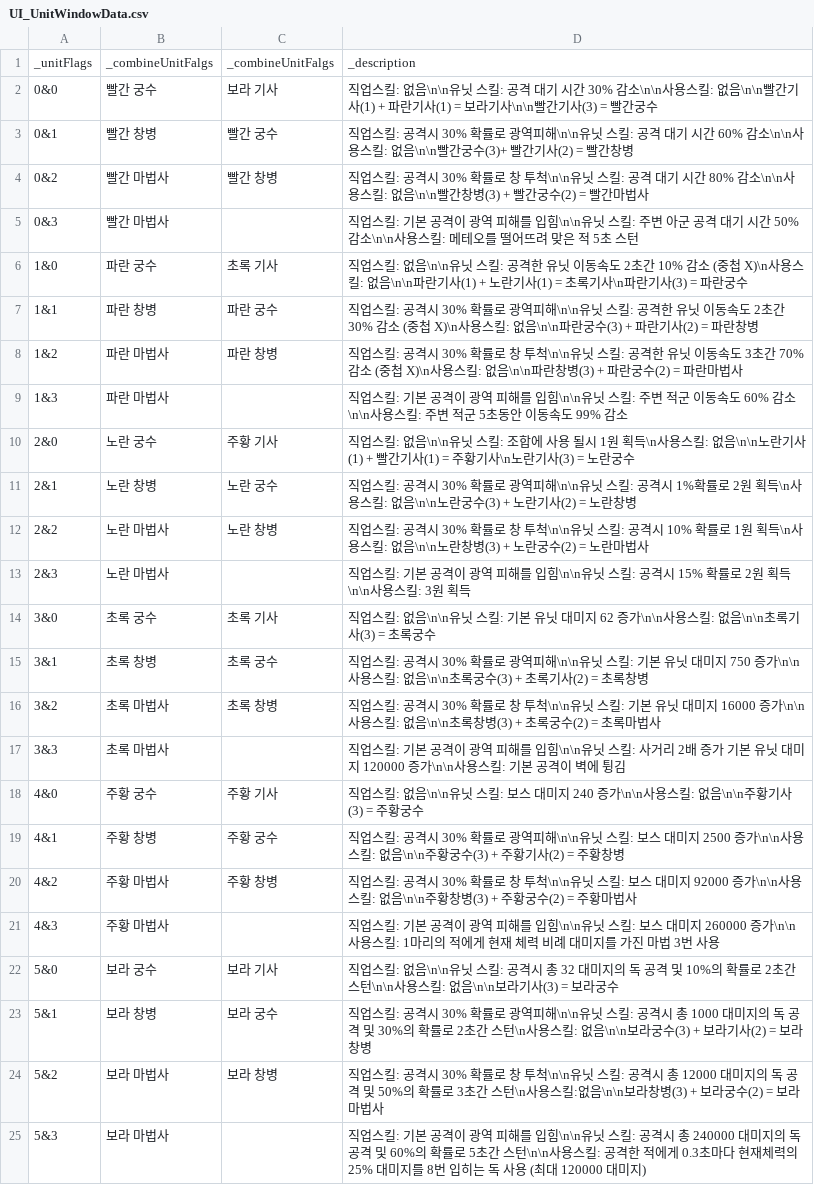
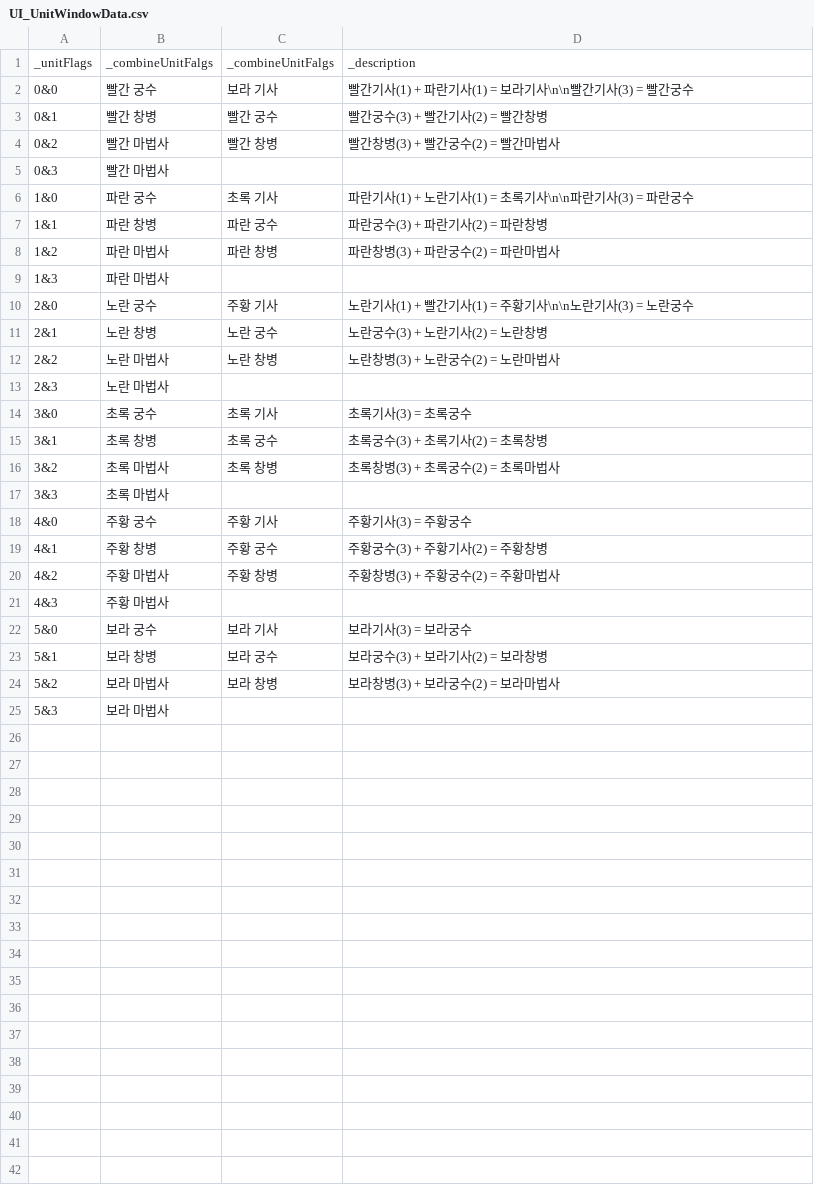
Before and after one commit to Penguin-God/TowerDefenseGame, a CSV file: Assets/Resources/Data/UIData/UI_UnitWindowData.csv, drawn as a sheet.

```diff
--- a/Assets/Resources/Data/UIData/UI_UnitWindowData.csv
+++ b/Assets/Resources/Data/UIData/UI_UnitWindowData.csv
@@ -1,25 +1,25 @@
 _unitFlags,_combineUnitFalgs,_combineUnitFalgs,_description
-0&0,빨간 궁수,보라 기사,직업스킬: 없음\n\n유닛 스킬: 공격 대기 시간 30% 감소\n\n사용스킬: 없음\n\n빨간기사(1) + 파란기사(1) = 보라기사\n\n빨간기사(3) = 빨간궁수
-0&1,빨간 창병,빨간 궁수,직업스킬: 공격시 30% 확률로 광역피해\n\n유닛 스킬: 공격 대기 시간 60% 감소\n\n사용스킬: 없음\n\n빨간궁수(3)+ 빨간기사(2)  = 빨간창병
-0&2,빨간 마법사,빨간 창병,직업스킬: 공격시 30% 확률로 창 투척\n\n유닛 스킬: 공격 대기 시간 80% 감소\n\n사용스킬: 없음\n\n빨간창병(3) + 빨간궁수(2) = 빨간마법사
-0&3,빨간 마법사,,직업스킬: 기본 공격이 광역 피해를 입힘\n\n유닛 스킬: 주변 아군 공격 대기 시간 50% 감소\n\n사용스킬: 메테오를 떨어뜨려 맞은 적 5초 스턴
-1&0,파란 궁수,초록 기사,직업스킬: 없음\n\n유닛 스킬: 공격한 유닛 이동속도 2초간 10% 감소 (중첩 X)\n사용스킬: 없음\n\n파란기사(1) + 노란기사(1) = 초록기사\n파란기사(3) = 파란궁수
-1&1,파란 창병,파란 궁수,직업스킬: 공격시 30% 확률로 광역피해\n\n유닛 스킬: 공격한 유닛 이동속도 2초간 30% 감소 (중첩 X)\n사용스킬: 없음\n\n파란궁수(3) + 파란기사(2) = 파란창병
-1&2,파란 마법사,파란 창병,직업스킬: 공격시 30% 확률로 창 투척\n\n유닛 스킬: 공격한 유닛 이동속도 3초간 70% 감소 (중첩 X)\n사용스킬: 없음\n\n파란창병(3) + 파란궁수(2) = 파란마법사
-1&3,파란 마법사,,직업스킬: 기본 공격이 광역 피해를 입힘\n\n유닛 스킬: 주변 적군 이동속도 60% 감소\n\n사용스킬: 주변 적군 5초동안 이동속도 99% 감소
-2&0,노란 궁수,주황 기사,직업스킬: 없음\n\n유닛 스킬: 조합에 사용 될시 1원  획득\n사용스킬: 없음\n\n노란기사(1) + 빨간기사(1) = 주황기사\n노란기사(3) = 노란궁수
-2&1,노란 창병,노란 궁수,직업스킬: 공격시 30% 확률로 광역피해\n\n유닛 스킬: 공격시 1%확률로 2원 획득\n사용스킬: 없음\n\n노란궁수(3) + 노란기사(2) = 노란창병
-2&2,노란 마법사,노란 창병,직업스킬: 공격시 30% 확률로 창 투척\n\n유닛 스킬: 공격시 10% 확률로 1원 획득\n사용스킬: 없음\n\n노란창병(3) + 노란궁수(2) = 노란마법사
-2&3,노란 마법사,,직업스킬: 기본 공격이 광역 피해를 입힘\n\n유닛 스킬: 공격시 15% 확률로 2원 획득\n\n사용스킬: 3원 획득
-3&0,초록 궁수,초록 기사,직업스킬: 없음\n\n유닛 스킬: 기본 유닛 대미지 62 증가\n\n사용스킬: 없음\n\n초록기사(3) = 초록궁수
-3&1,초록 창병,초록 궁수,직업스킬: 공격시 30% 확률로 광역피해\n\n유닛 스킬: 기본 유닛 대미지 750 증가\n\n사용스킬: 없음\n\n초록궁수(3) + 초록기사(2) = 초록창병
-3&2,초록 마법사,초록 창병,직업스킬: 공격시 30% 확률로 창 투척\n\n유닛 스킬: 기본 유닛 대미지 16000 증가\n\n사용스킬: 없음\n\n초록창병(3) + 초록궁수(2) = 초록마법사
-3&3,초록 마법사,,직업스킬: 기본 공격이 광역 피해를 입힘\n\n유닛 스킬: 사거리 2배 증가 기본 유닛 대미지 120000 증가\n\n사용스킬: 기본 공격이 벽에 튕김
-4&0,주황 궁수,주황 기사,직업스킬: 없음\n\n유닛 스킬: 보스 대미지 240 증가\n\n사용스킬: 없음\n\n주황기사(3) = 주황궁수
-4&1,주황 창병,주황 궁수,직업스킬: 공격시 30% 확률로 광역피해\n\n유닛 스킬: 보스 대미지 2500 증가\n\n사용스킬: 없음\n\n주황궁수(3) + 주황기사(2) = 주황창병
-4&2,주황 마법사,주황 창병,직업스킬: 공격시 30% 확률로 창 투척\n\n유닛 스킬: 보스 대미지 92000 증가\n\n사용스킬: 없음\n\n주황창병(3) + 주황궁수(2) = 주황마법사
-4&3,주황 마법사,,직업스킬: 기본 공격이 광역 피해를 입힘\n\n유닛 스킬: 보스 대미지 260000 증가\n\n사용스킬: 1마리의 적에게 현재 체력 비례 대미지를 가진 마법 3번 사용
-5&0,보라 궁수,보라 기사,직업스킬: 없음\n\n유닛 스킬: 공격시 총 32 대미지의 독 공격 및 10%의 확률로 2초간 스턴\n\n사용스킬: 없음\n\n보라기사(3) = 보라궁수
-5&1,보라 창병,보라 궁수,직업스킬: 공격시 30% 확률로 광역피해\n\n유닛 스킬: 공격시 총 1000 대미지의 독 공격 및 30%의 확률로 2초간 스턴\n사용스킬: 없음\n\n보라궁수(3) + 보라기사(2) = 보라창병
-5&2,보라 마법사,보라 창병,직업스킬: 공격시 30% 확률로 창 투척\n\n유닛 스킬: 공격시 총 12000 대미지의 독 공격 및 50%의 확률로 3초간 스턴\n사용스킬:없음\n\n보라창병(3) + 보라궁수(2) = 보라마법사
-5&3,보라 마법사,,직업스킬: 기본 공격이 광역 피해를 입힘\n\n유닛 스킬: 공격시 총 240000 대미지의  독 공격 및 60%의 확률로 5초간 스턴\n\n사용스킬: 공격한 적에게 0.3초마다 현재체력의 25% 대미지를 8번 입히는 독 사용 (최대 120000 대미지)
+0&0,빨간 궁수,보라 기사,빨간기사(1) + 파란기사(1) = 보라기사\n\n빨간기사(3) = 빨간궁수
+0&1,빨간 창병,빨간 궁수,빨간궁수(3) + 빨간기사(2) = 빨간창병
+0&2,빨간 마법사,빨간 창병,빨간창병(3) + 빨간궁수(2) = 빨간마법사
+0&3,빨간 마법사,,
+1&0,파란 궁수,초록 기사,파란기사(1) + 노란기사(1) = 초록기사\n\n파란기사(3) = 파란궁수
+1&1,파란 창병,파란 궁수,파란궁수(3) + 파란기사(2) = 파란창병
+1&2,파란 마법사,파란 창병,파란창병(3) + 파란궁수(2) = 파란마법사
+1&3,파란 마법사,,
+2&0,노란 궁수,주황 기사,노란기사(1) + 빨간기사(1) = 주황기사\n\n노란기사(3) = 노란궁수
+2&1,노란 창병,노란 궁수,노란궁수(3) + 노란기사(2) = 노란창병
+2&2,노란 마법사,노란 창병,노란창병(3) + 노란궁수(2) = 노란마법사
+2&3,노란 마법사,,
+3&0,초록 궁수,초록 기사,초록기사(3) = 초록궁수
+3&1,초록 창병,초록 궁수,초록궁수(3) + 초록기사(2) = 초록창병
+3&2,초록 마법사,초록 창병,초록창병(3) + 초록궁수(2) = 초록마법사
+3&3,초록 마법사,,
+4&0,주황 궁수,주황 기사,주황기사(3) = 주황궁수
+4&1,주황 창병,주황 궁수,주황궁수(3) + 주황기사(2) = 주황창병
+4&2,주황 마법사,주황 창병,주황창병(3) + 주황궁수(2) = 주황마법사
+4&3,주황 마법사,,
+5&0,보라 궁수,보라 기사,보라기사(3) = 보라궁수
+5&1,보라 창병,보라 궁수,보라궁수(3) + 보라기사(2) = 보라창병
+5&2,보라 마법사,보라 창병,보라창병(3) + 보라궁수(2) = 보라마법사
+5&3,보라 마법사,,
```
Also changed, not shown: 2 other files.
